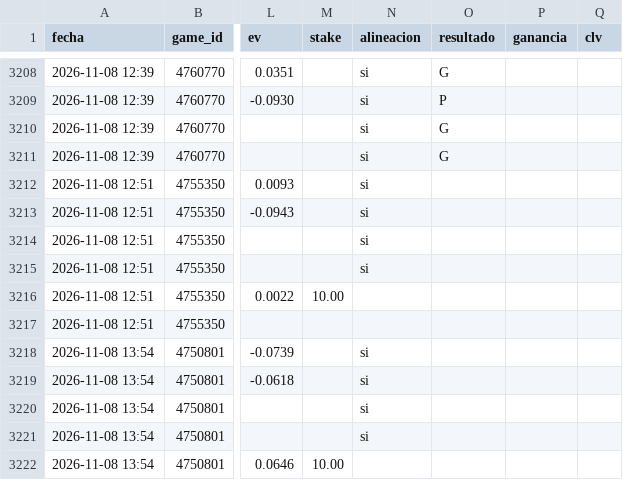
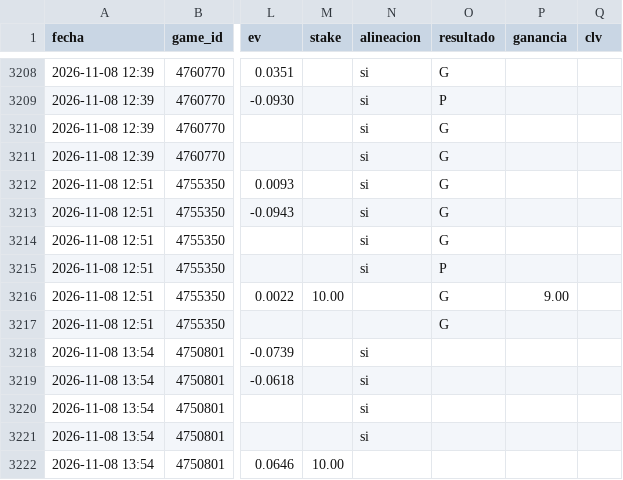
Before and after one commit to JoseVilcatoma/picks-bot, a CSV file: data/picks.csv, drawn as a sheet; only a part is shown, gaps mark what is left out; the diff names each change by its address in the sheet, - before the commit and + after, or states it on an @@ line.

```diff
--- a/data/picks.csv
+++ b/data/picks.csv
-O3212:O3214 (resultado): (empty)
+O3212:O3214 (resultado): G
-O3215 (resultado): (empty)
+O3215 (resultado): P
-O3216:O3217 (resultado): (empty)
+O3216:O3217 (resultado): G
-P3216 (ganancia): (empty)
+P3216 (ganancia): 9.00
```
Also changed, not shown: 4 other files.
